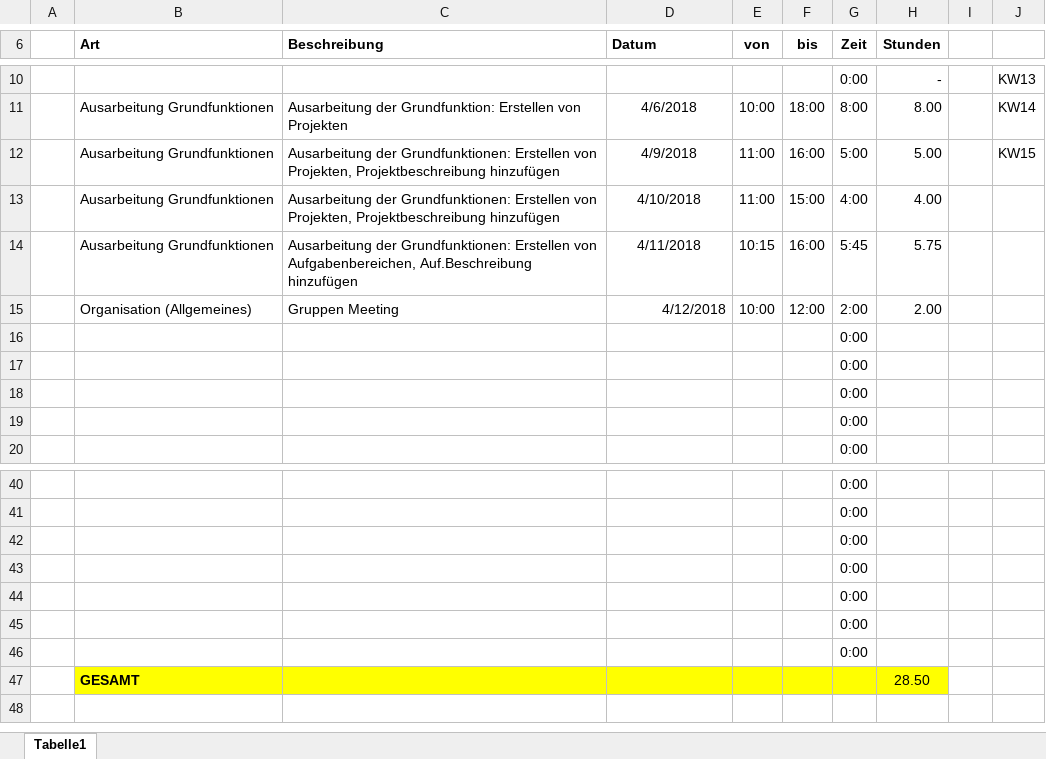
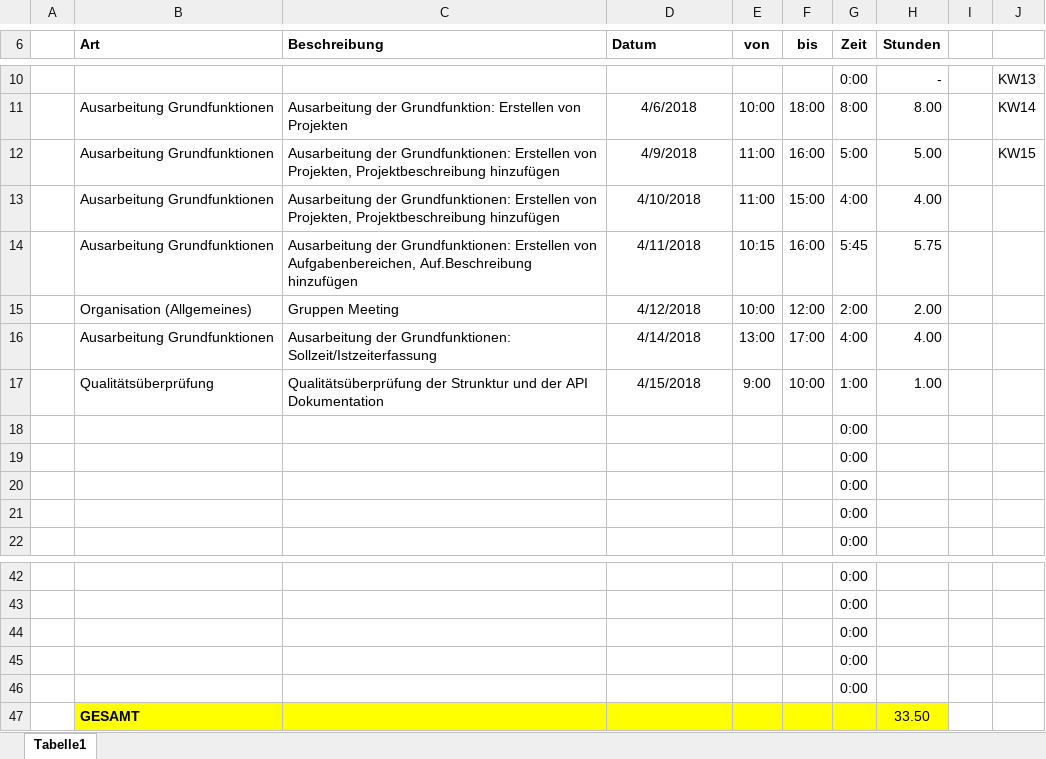
Before and after one commit to ateuchtmann/259035_SoftEngPR, an Excel workbook: Dokumente/Zeiterfassung/Zeiterfassung_Tomic.xlsx, sheet Tabelle1, drawn as a sheet; only a part is shown, gaps mark what is left out; values as stored, in another font and other column widths than the file's, no borders; table styles not drawn; removed rows and columns are numbered as before the commit, all else as after; the diff names each change by its address in the sheet, - before the commit and + after, or states it on an @@ line.

Commit message:
ZeitTagebuchUpdate

```diff
--- a/Dokumente/Zeiterfassung/Zeiterfassung_Tomic.xlsx (sheet Tabelle1)
+++ b/Dokumente/Zeiterfassung/Zeiterfassung_Tomic.xlsx (sheet Tabelle1)
-D15 alignment: right
+D15 alignment: center
+row 16:  | Ausarbeitung Grundfunktionen | Ausarbeitung der Grundfunktionen: Sollzeit/Istzeiterfassung | 4/14/2018 | 13:00 | 17:00 | 4:00 | 4.00
+row 17:  | Qualitätsüberprüfung | Qualitätsüberprüfung der Strunktur und der API Dokumentation | 4/15/2018 | 9:00 | 10:00 | 1:00 | 1.00
-row 45:  |  |  |  |  |  | 0:00
-row 46:  |  |  |  |  |  | 0:00
-H47 (Stunden): 28.50
+H47 (Stunden): 33.50
```
Also changed, not shown: formulas that keep their value, Dokumente/Zeiterfassung/Zeiterfassung_Aistleithner.xlsx, Dokumente/Zeiterfassung/Zeiterfassung_Dusanic.xlsx, 4 other files.
